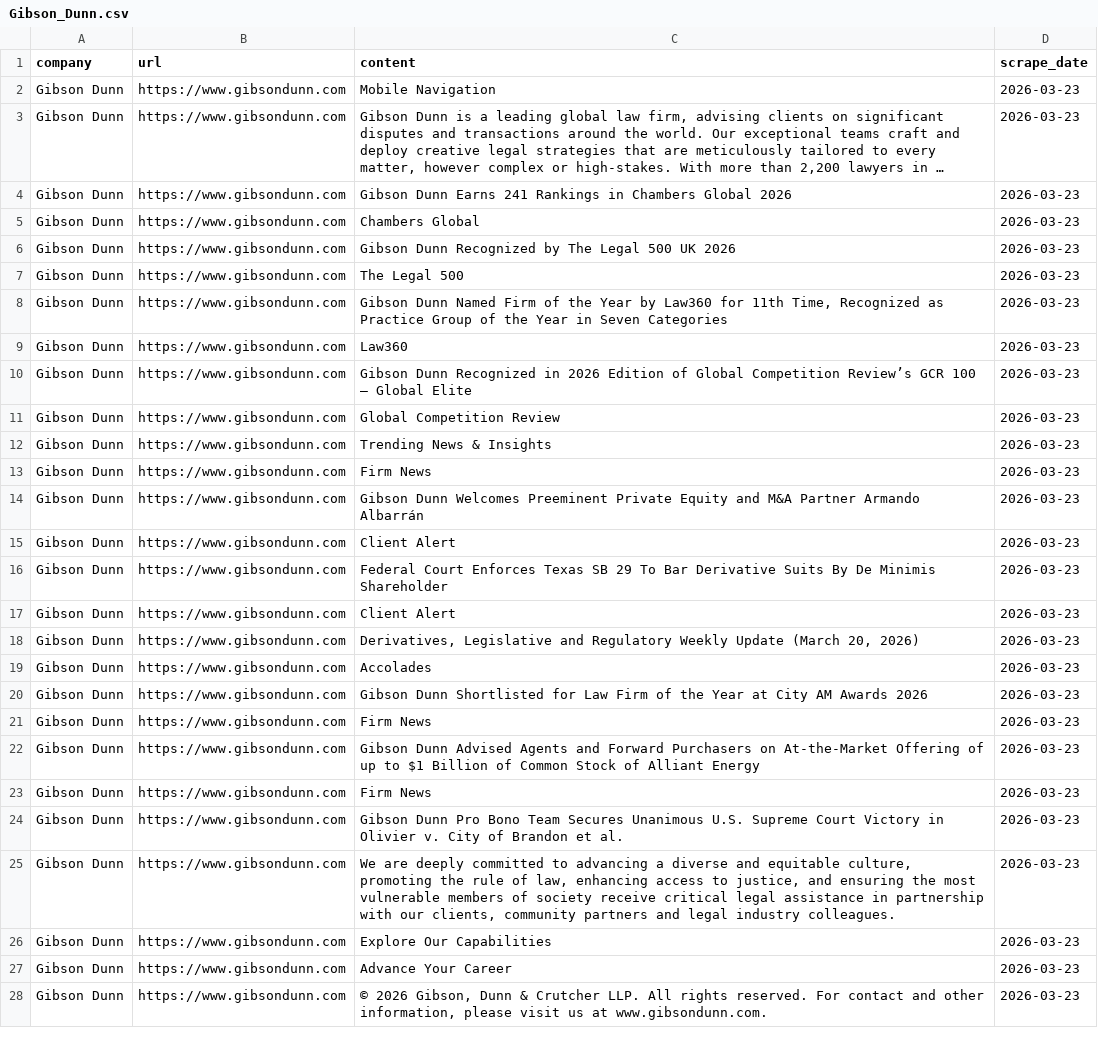
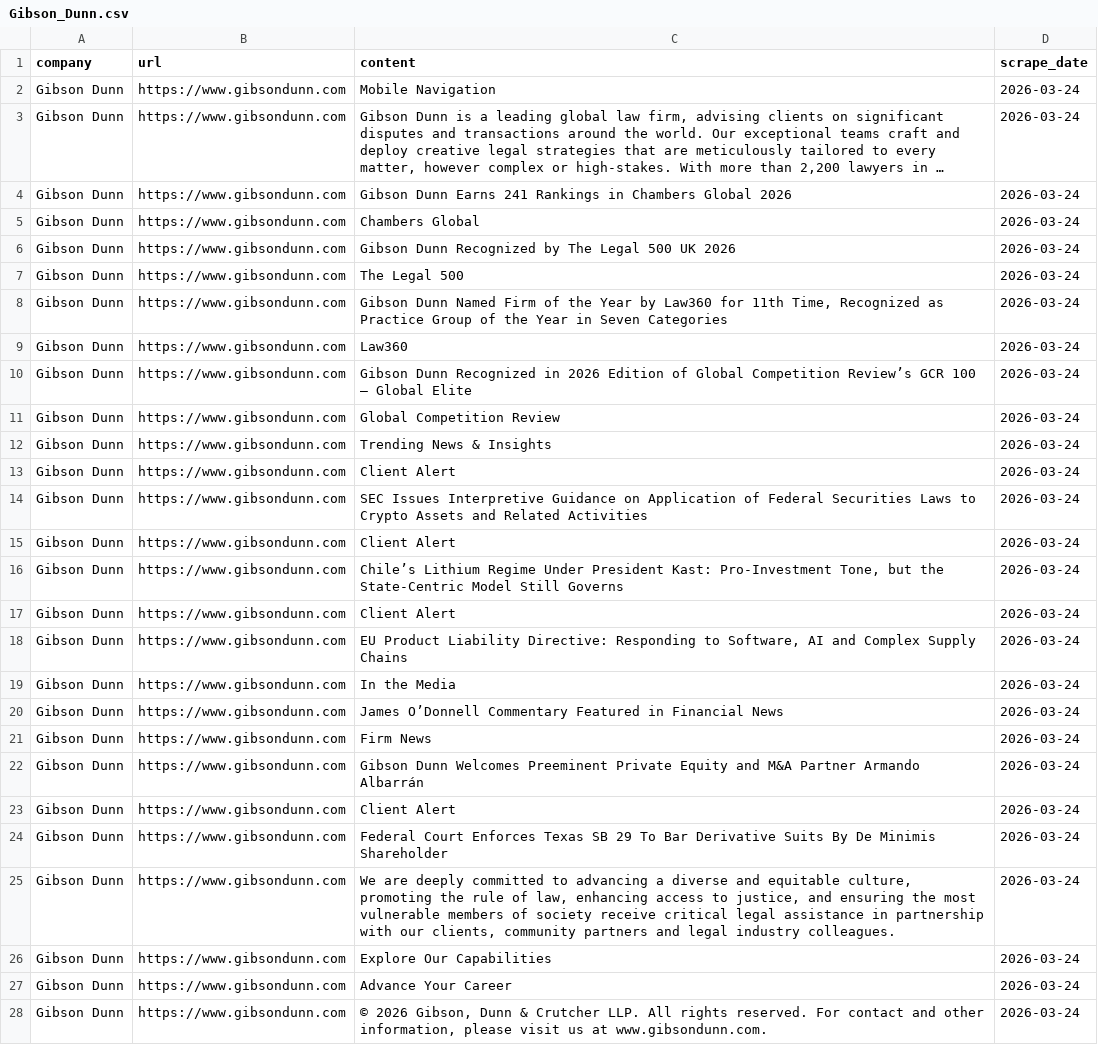
Before and after one commit to corinnesmarti/ValuesInPSFs_FS26, a CSV file: data_raw/Gibson_Dunn.csv, drawn as a sheet; long unchanged cells end in …; the diff names each change by its address in the sheet, - before the commit and + after, or states it on an @@ line.

```diff
--- a/data_raw/Gibson_Dunn.csv
+++ b/data_raw/Gibson_Dunn.csv
-D2:D28 (scrape_date): 2026-03-23
+D2:D28 (scrape_date): 2026-03-24
-C13 (content): Firm News
+C13 (content): Client Alert
-C14 (content): Gibson Dunn Welcomes Preeminent Private Equity and M&A Partner Armando Albarrán
+C14 (content): SEC Issues Interpretive Guidance on Application of Federal Securities Laws to Crypto Assets and Related Activities
-C16 (content): Federal Court Enforces Texas SB 29 To Bar Derivative Suits By De Minimis Shareholder
+C16 (content): Chile’s Lithium Regime Under President Kast: Pro-Investment Tone, but the State-Centric Model Still Governs
-C18 (content): Derivatives, Legislative and Regulatory Weekly Update (March 20, 2026)
+C18 (content): EU Product Liability Directive: Responding to Software, AI and Complex Supply Chains
-C19 (content): Accolades
+C19 (content): In the Media
-C20 (content): Gibson Dunn Shortlisted for Law Firm of the Year at City AM Awards 2026
+C20 (content): James O’Donnell Commentary Featured in Financial News
-C22 (content): Gibson Dunn Advised Agents and Forward Purchasers on At-the-Market Offering of up to $1 Billion of Common Stock of Alliant Energy
+C22 (content): Gibson Dunn Welcomes Preeminent Private Equity and M&A Partner Armando Albarrán
-C23 (content): Firm News
+C23 (content): Client Alert
-C24 (content): Gibson Dunn Pro Bono Team Secures Unanimous U.S. Supreme Court Victory in Olivier v. City of Brandon et al.
+C24 (content): Federal Court Enforces Texas SB 29 To Bar Derivative Suits By De Minimis Shareholder
```
Also changed, not shown: data_raw/Clifford_Chance.csv, data_raw/Grant_Thornton.csv, 38 other files.
